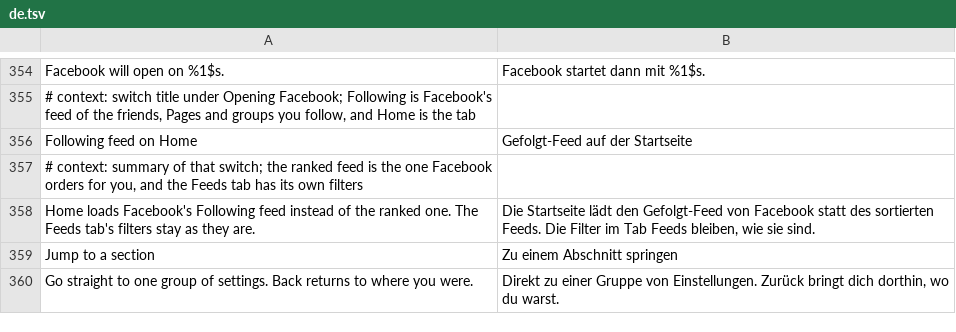
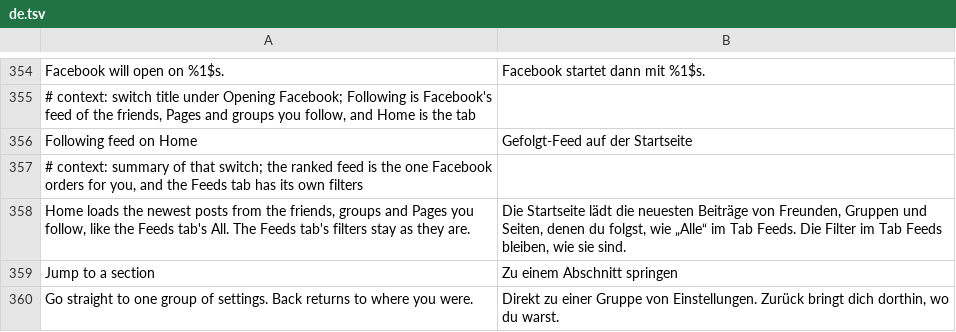
Before and after one commit to SA-SUJON/HushFacebook, a TSV file: extensions/shared/library/src/main/l10n/de.tsv, drawn as a sheet; only a part is shown, gaps mark what is left out; removed rows and columns are numbered as before the commit, all else as after; the diff names each change by its address in the sheet, - before the commit and + after, or states it on an @@ line.

```diff
--- a/extensions/shared/library/src/main/l10n/de.tsv
+++ b/extensions/shared/library/src/main/l10n/de.tsv
-row 358: Home loads Facebook's Following feed instead of the ranked one. The Feeds tab's filters stay as they are. | Die Startseite lädt den Gefolgt-Feed von Facebook statt des sortierten Feeds. Die Filter im Tab Feeds bleiben, wie sie sind.
+row 358: Home loads the newest posts from the friends, groups and Pages you follow, like the Feeds tab's All. The Feeds tab's filters stay as they are. | Die Startseite lädt die neuesten Beiträge von Freunden, Gruppen und Seiten, denen du folgst, wie „Alle“ im Tab Feeds. Die Filter im Tab Feeds bleiben, wie sie sind.
```
Also changed, not shown: extensions/shared/library/src/main/l10n/es.tsv, extensions/shared/library/src/main/l10n/in.tsv, 15 other files.
